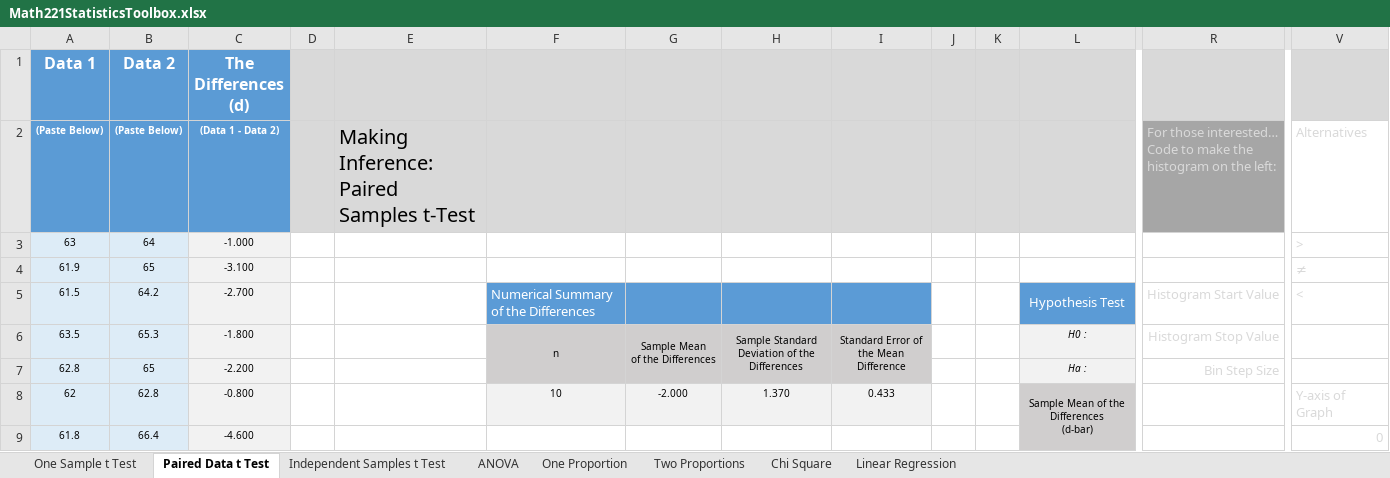
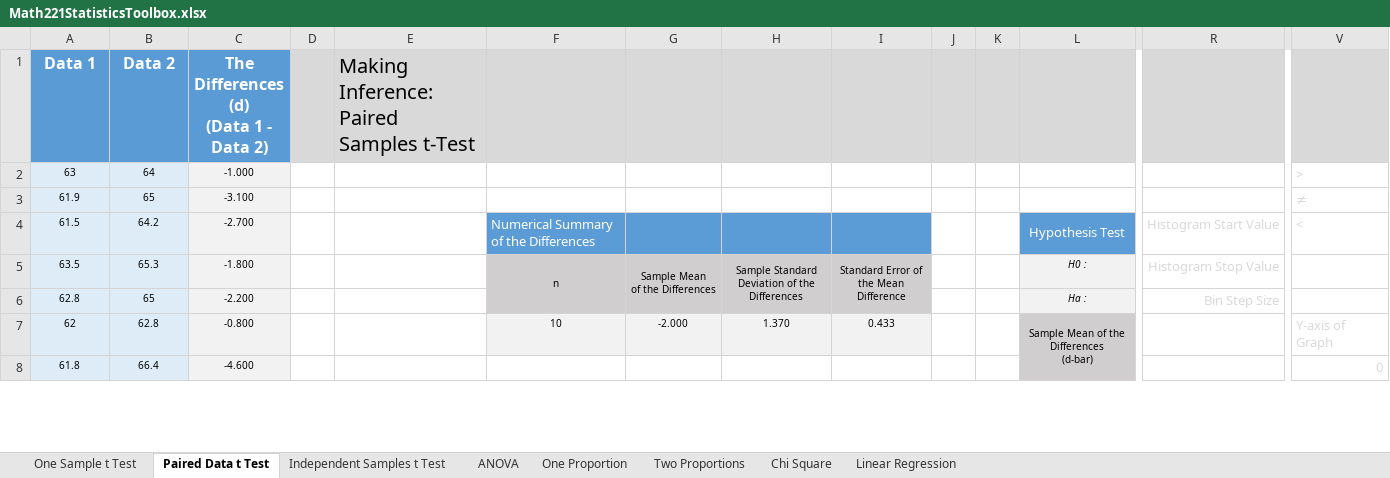
Before and after one commit to byuistats/BYUI_M221_Book, an Excel workbook: docs/Data/Math221StatisticsToolbox.xlsx, sheet Paired Data t Test, drawn as a sheet; only a part is shown, gaps mark what is left out; values as stored, in another font and other column widths than the file's, no borders; charts and pictures and conditional formats not drawn; rows hold the shown columns only; ↵ is a line break in a cell; the diff names each change by its address in the sheet, - before the commit and + after, or states it on an @@ line.

Commit message:
Remove (Paste Below) statements from data columns
The goal is to allow the pasting in of a column of data with first row as header.

```diff
--- a/docs/Data/Math221StatisticsToolbox.xlsx (sheet Paired Data t Test)
+++ b/docs/Data/Math221StatisticsToolbox.xlsx (sheet Paired Data t Test)
-C1: The Differences (d)
+C1: The Differences (d) ↵ (Data 1 - Data 2)
-E1: (empty)
+E1: Making Inference: Paired Samples t-Test
-row 2: (Paste Below) | (Paste Below) | (Data 1 - Data 2) |  | Making Inference: Paired Samples t-Test |  |  |  |  |  |  |  | For those interested… ↵ Code to make the histogram on the left: | Alternatives
```
Also changed, not shown: sheet ANOVA, sheet Independent Samples t Test, sheet One Sample t Test, charts or pictures, Data/Math221StatisticsToolbox.xlsx, 1 other file.
